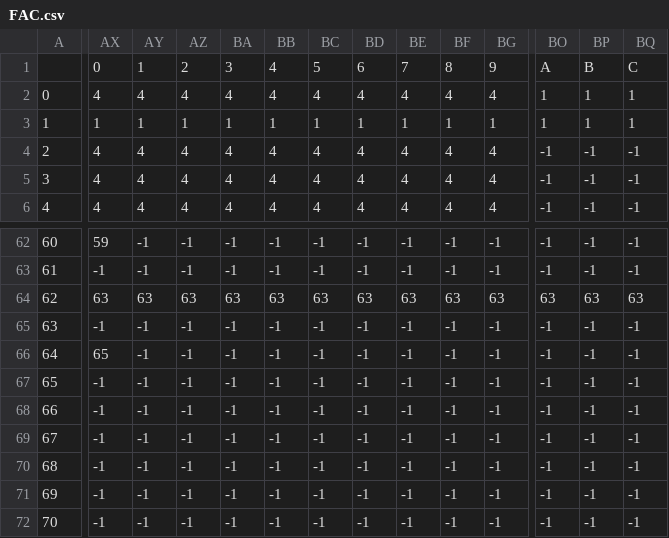
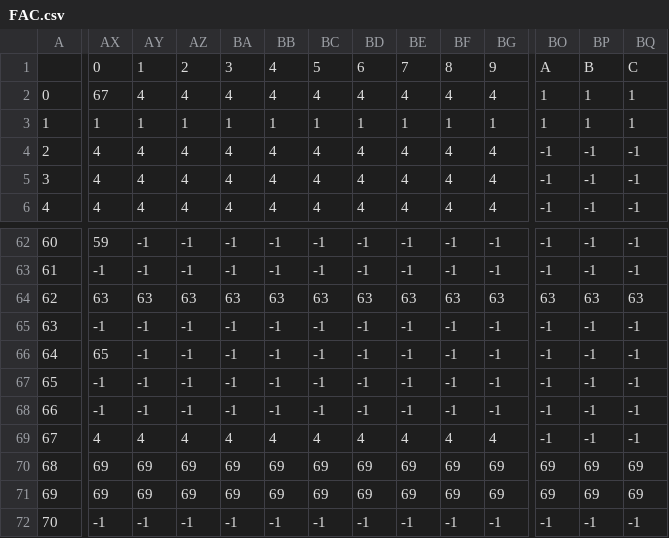
Before and after one commit to helviett/Tiny_C_Compiler, a CSV file: FiniteAutomata/FAC.csv, drawn as a sheet; only a part is shown, gaps mark what is left out; the diff covers the shown part only; the diff names each change by its address in the sheet, - before the commit and + after, or states it on an @@ line.

```diff
--- a/FiniteAutomata/FAC.csv
+++ b/FiniteAutomata/FAC.csv
-AX2: 4
+AX2: 67
-AX69: -1
+AX69: 4
-AY69: -1
+AY69: 4
-AZ69: -1
+AZ69: 4
-BA69: -1
+BA69: 4
-BB69: -1
+BB69: 4
-BC69: -1
+BC69: 4
-BD69: -1
+BD69: 4
-BE69: -1
+BE69: 4
-BF69: -1
+BF69: 4
-BG69: -1
+BG69: 4
-AX70:AX71: -1
+AX70:AX71: 69
-AY70:AY71: -1
+AY70:AY71: 69
-AZ70:AZ71: -1
+AZ70:AZ71: 69
-BA70:BA71: -1
+BA70:BA71: 69
-BB70:BB71: -1
+BB70:BB71: 69
-BC70:BC71: -1
+BC70:BC71: 69
-BD70:BD71: -1
+BD70:BD71: 69
-BE70:BE71: -1
+BE70:BE71: 69
-BF70:BF71: -1
+BF70:BF71: 69
-BG70:BG71: -1
+BG70:BG71: 69
-BO70:BO71: -1
+BO70:BO71: 69
-BP70:BP71: -1
+BP70:BP71: 69
-BQ70:BQ71: -1
+BQ70:BQ71: 69
```
Also changed, not shown: 20 edited cells elsewhere in this file, 5 other files.
